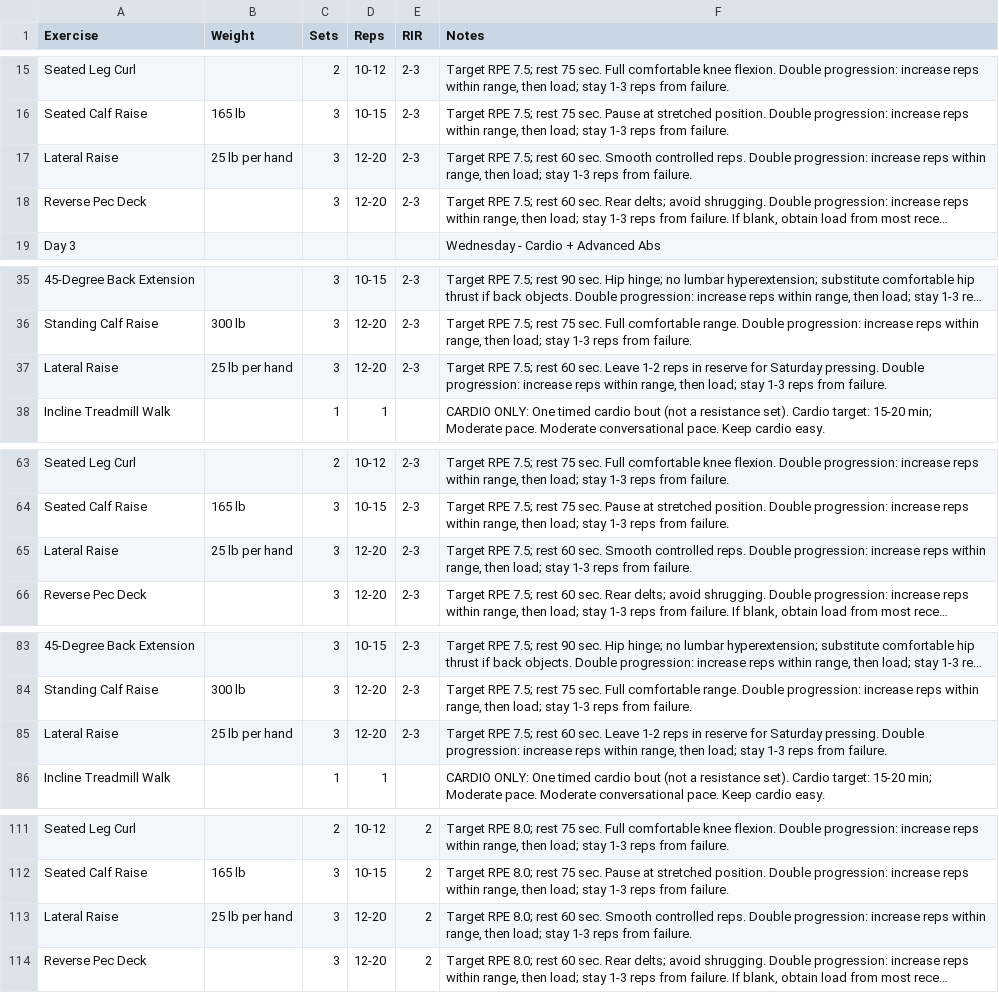
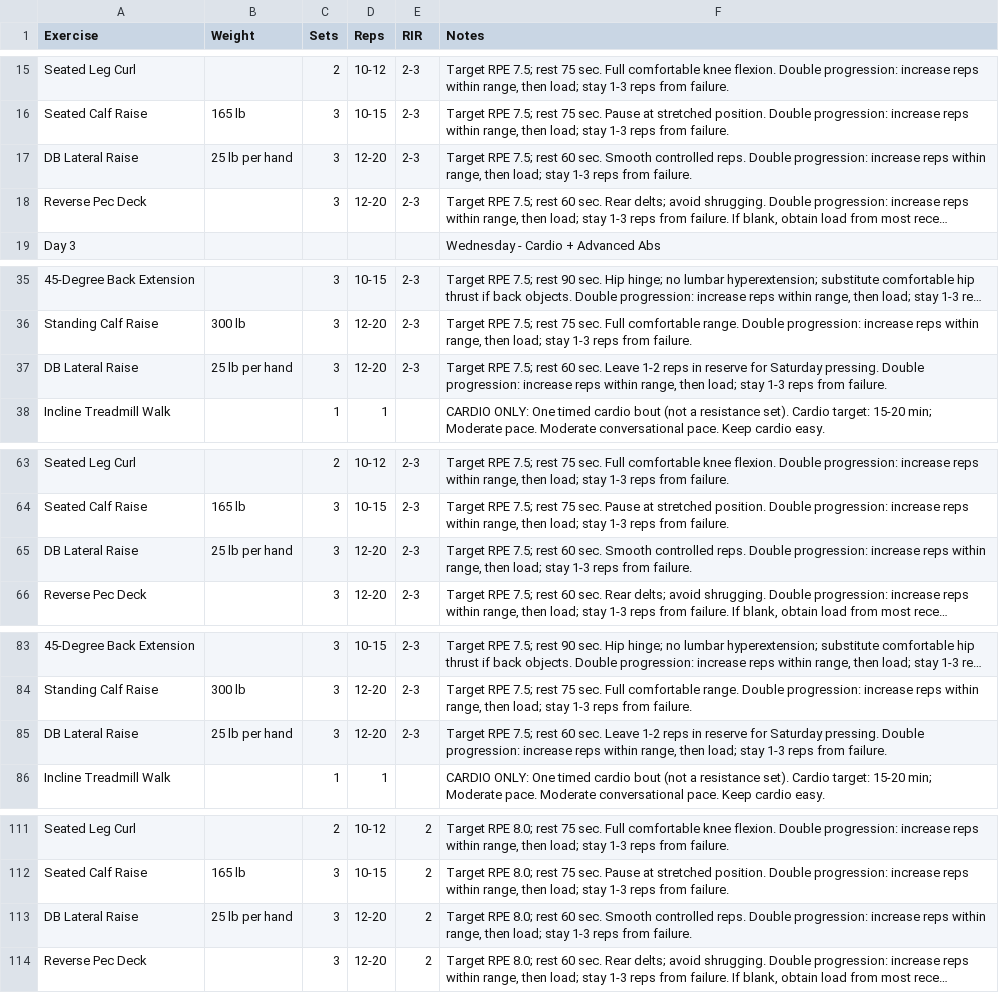
Before and after one commit to chuckdotexe/adaptive-workout-tracker, a CSV file: data/source-program.csv, drawn as a sheet; only a part is shown, gaps mark what is left out; long unchanged cells end in …; the diff covers the shown part only; the diff names each change by its address in the sheet, - before the commit and + after, or states it on an @@ line.

Commit message:
Name dumbbell lateral raises consistently and retain history aliases

```diff
--- a/data/source-program.csv
+++ b/data/source-program.csv
-A17 (Exercise): Lateral Raise
+A17 (Exercise): DB Lateral Raise
-A37 (Exercise): Lateral Raise
+A37 (Exercise): DB Lateral Raise
-A65 (Exercise): Lateral Raise
+A65 (Exercise): DB Lateral Raise
-A85 (Exercise): Lateral Raise
+A85 (Exercise): DB Lateral Raise
-A113 (Exercise): Lateral Raise
+A113 (Exercise): DB Lateral Raise
```
Also changed, not shown: 11 edited cells elsewhere in this file, 5 other files.
